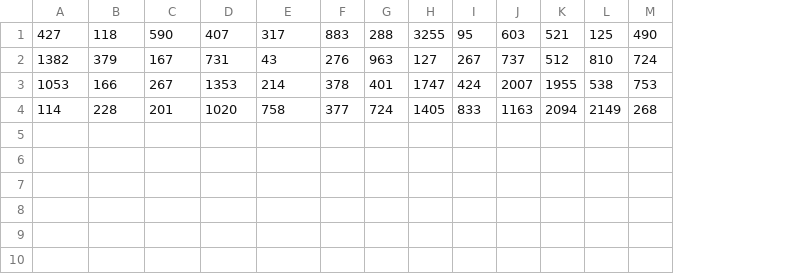
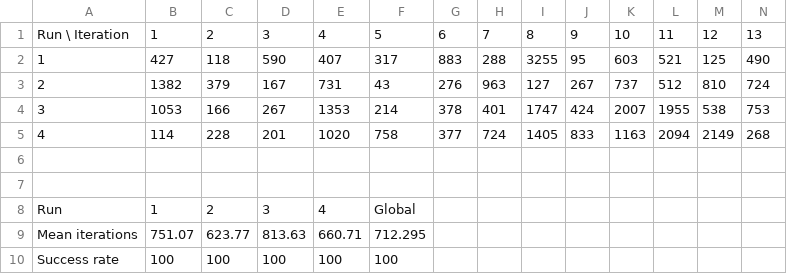
Before and after one commit to TudorVisan/Diploma, a CSV file: ir/test_a_star.csv, drawn as a sheet; only a part is shown; addresses are those after the commit; rows hold the shown columns only; the diff names each change by its address in the sheet, - before the commit and + after, or states it on an @@ line.

```diff
--- a/ir/test_a_star.csv
+++ b/ir/test_a_star.csv
+column A, rows 2-5: 1 | 2 | 3 | 4
+row 1: Run \ Iteration | 1 | 2 | 3 | 4 | 5 | 6 | 7 | 8 | 9 | 10 | 11 | 12 | 13
+row 6: (empty)
+row 7: (empty)
+row 8: Run | 1 | 2 | 3 | 4 | Global
+row 9: Mean iterations | 751.07 | 623.77 | 813.63 | 660.71 | 712.295
+row 10: Success rate | 100 | 100 | 100 | 100 | 100
```
Also changed, not shown: 1 other file.
